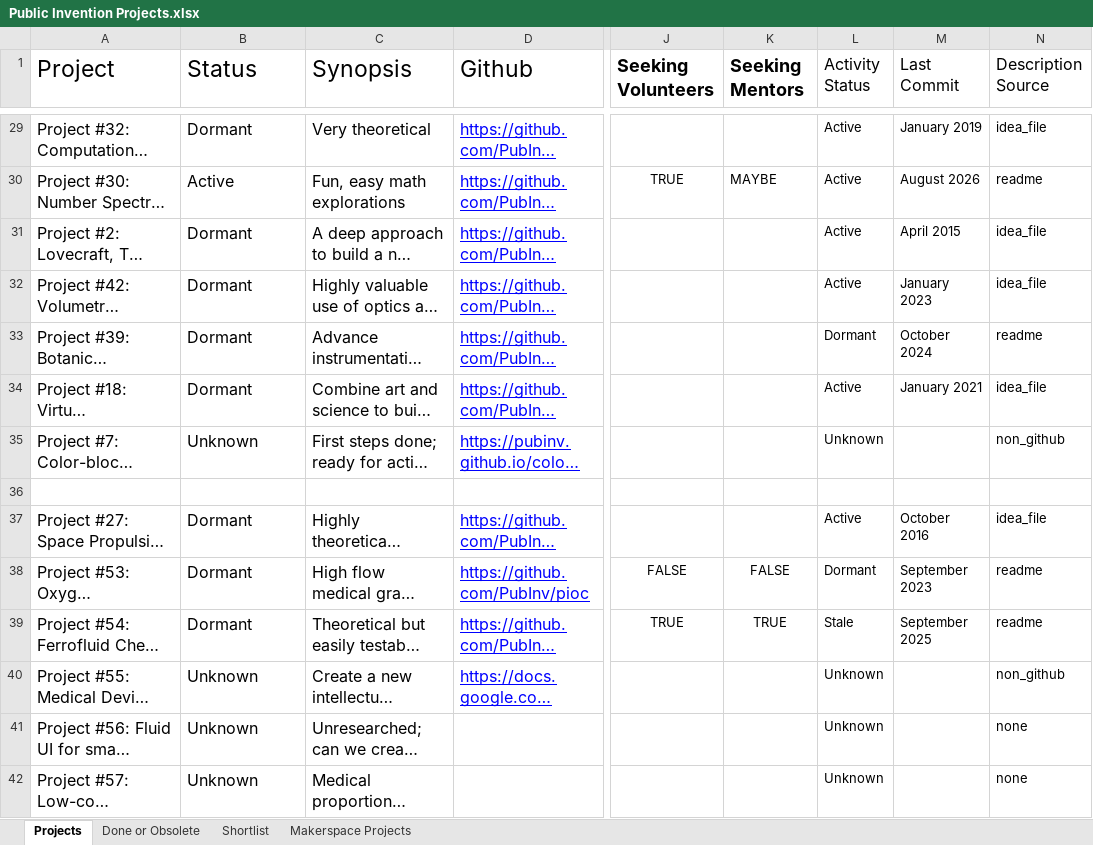
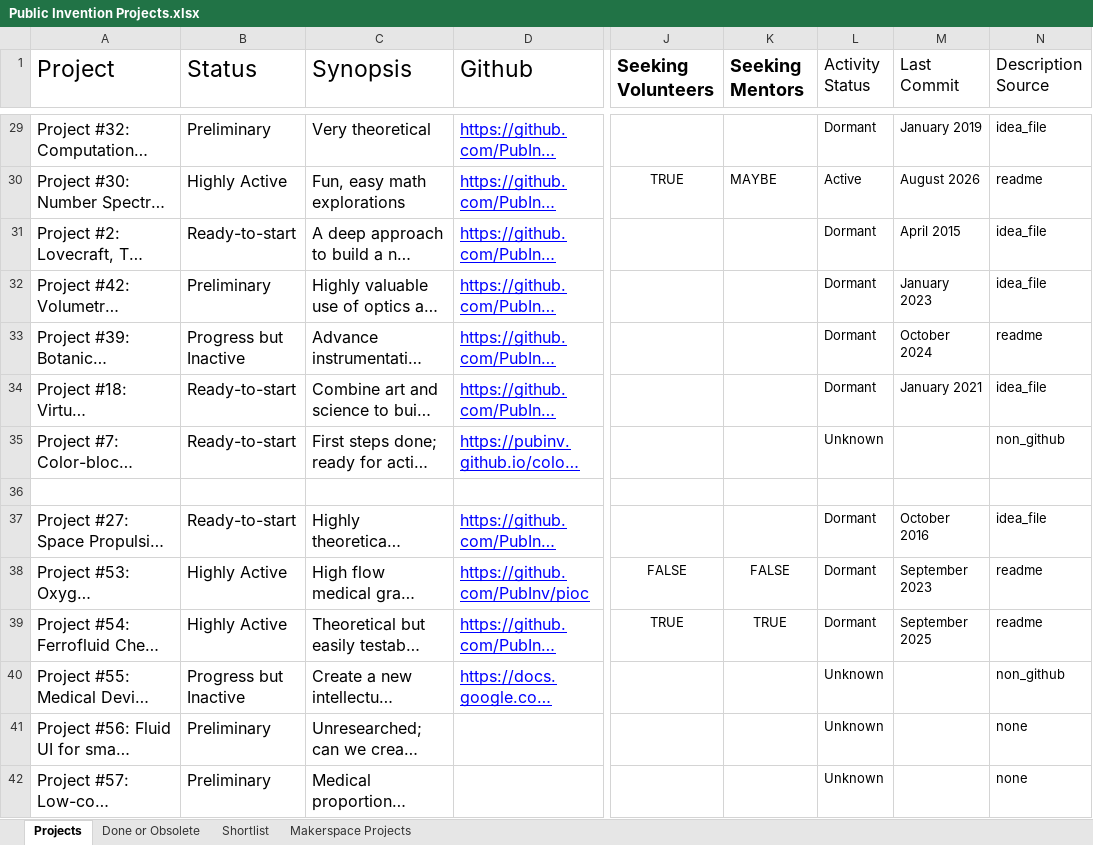
Before and after one commit to PubInv/Project-ChatBot, an Excel workbook: sources/Public Invention Projects.xlsx, sheet Projects, drawn as a sheet; only a part is shown, gaps mark what is left out; long unchanged cells end in …; values as stored, in another font and other column widths than the file's, no borders; charts and pictures not drawn; the diff covers the shown part only; the diff names each change by its address in the sheet, - before the commit and + after, or states it on an @@ line.

Commit message:
Stop the refresh overwriting the human Status column, and restore it

```diff
--- a/sources/Public Invention Projects.xlsx (sheet Projects)
+++ b/sources/Public Invention Projects.xlsx (sheet Projects)
-B29 (Status): Dormant
+B29 (Status): Preliminary
-L29 (Activity Status): Active
+L29 (Activity Status): Dormant
-B30 (Status): Active
+B30 (Status): Highly Active
-B31 (Status): Dormant
+B31 (Status): Ready-to-start
-L31:L32 (Activity Status): Active
+L31:L32 (Activity Status): Dormant
-B32 (Status): Dormant
+B32 (Status): Preliminary
-B33 (Status): Dormant
+B33 (Status): Progress but Inactive
-B34 (Status): Dormant
+B34 (Status): Ready-to-start
-L34 (Activity Status): Active
+L34 (Activity Status): Dormant
-B35 (Status): Unknown
+B35 (Status): Ready-to-start
-B37 (Status): Dormant
+B37 (Status): Ready-to-start
-L37 (Activity Status): Active
+L37 (Activity Status): Dormant
-B38:B39 (Status): Dormant
+B38:B39 (Status): Highly Active
-L39 (Activity Status): Stale
+L39 (Activity Status): Dormant
-B40 (Status): Unknown
+B40 (Status): Progress but Inactive
-B41:B42 (Status): Unknown
+B41:B42 (Status): Preliminary
```
Also changed, not shown: 89 edited cells elsewhere in this sheet, sheet Shortlist, 1 other file.
